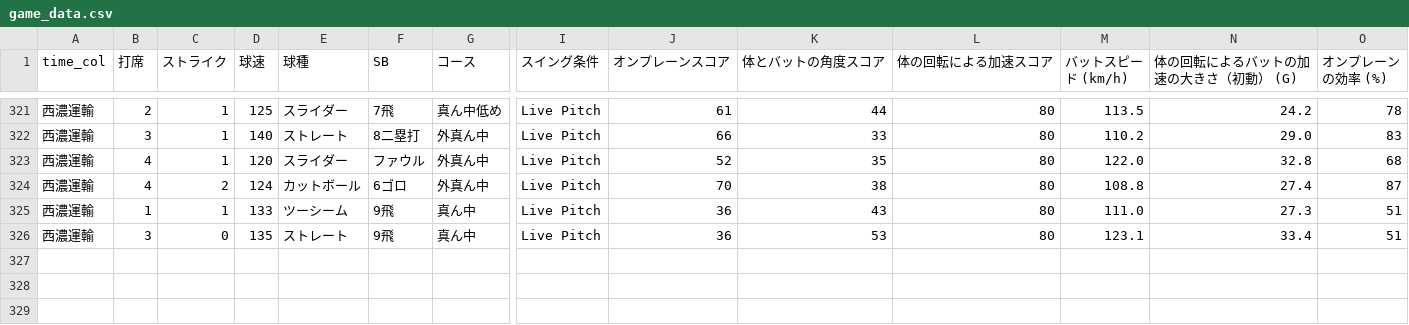
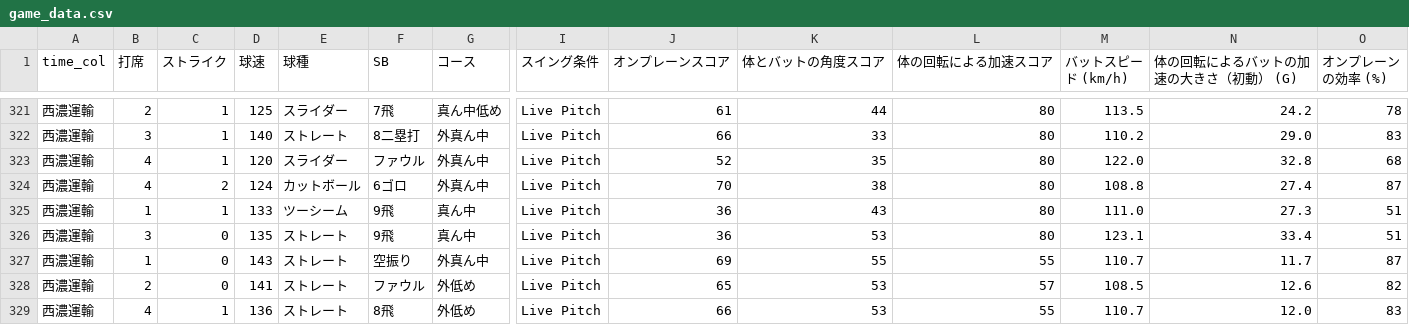
Before and after one commit to sakanatama-hub/Batting-feedback, a CSV file: game_data.csv, drawn as a sheet; only a part is shown, gaps mark what is left out; rows hold the shown columns only; the diff names each change by its address in the sheet, - before the commit and + after, or states it on an @@ line.

Commit message:
Update data 2026-04-22 10:27:33.989673

```diff
--- a/game_data.csv
+++ b/game_data.csv
+row 327: 西濃運輸 | 1 | 0 | 143 | ストレート | 空振り | 外真ん中 | Live Pitch | 69 | 55 | 55 | 110.7 | 11.7 | 87
+row 328: 西濃運輸 | 2 | 0 | 141 | ストレート | ファウル | 外低め | Live Pitch | 65 | 53 | 57 | 108.5 | 12.6 | 82
+row 329: 西濃運輸 | 4 | 1 | 136 | ストレート | 8飛 | 外低め | Live Pitch | 66 | 53 | 55 | 110.7 | 12.0 | 83
```
